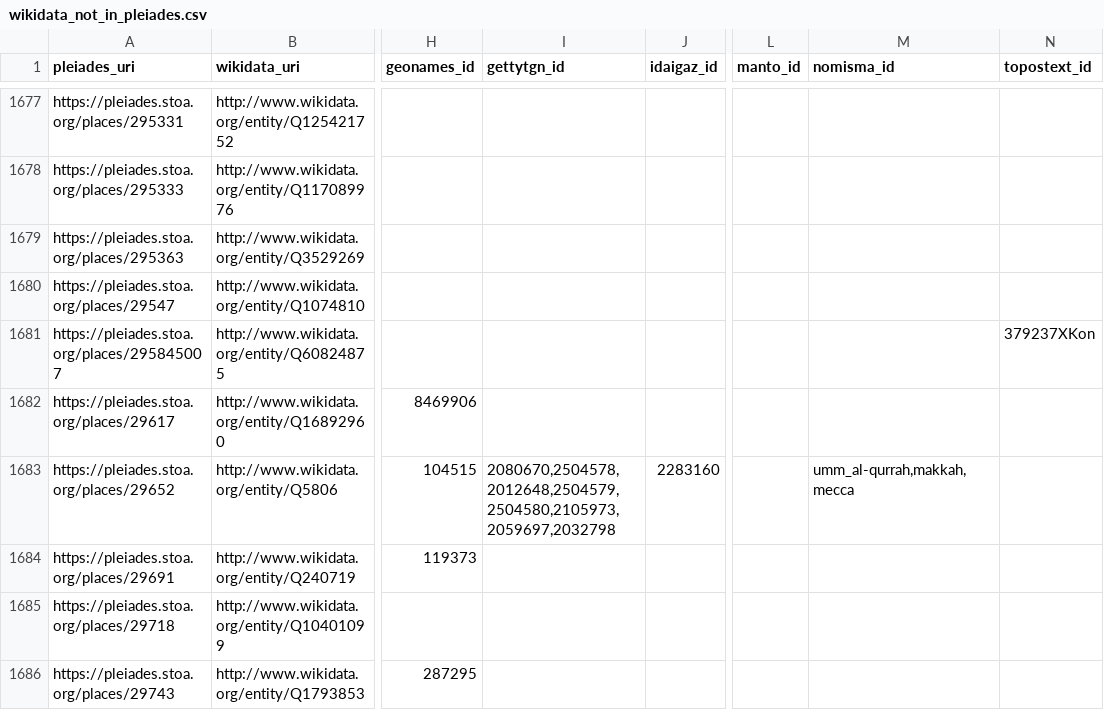
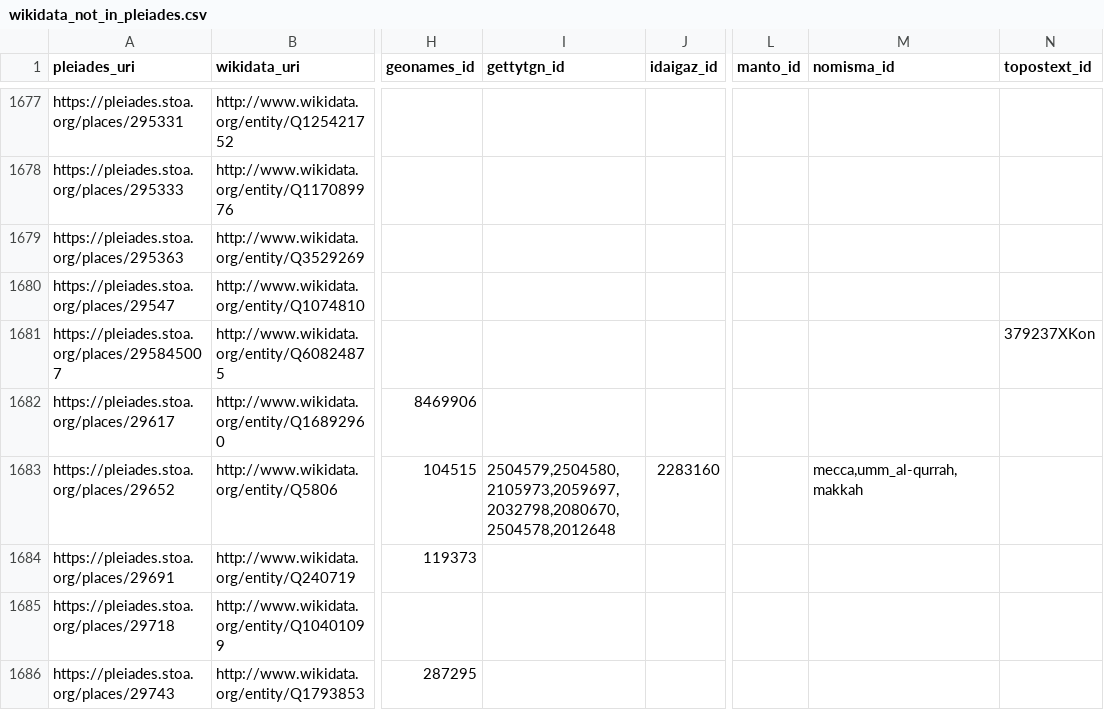
Before and after one commit to isawnyu/pleiades_wikidata, a CSV file: data/wikidata_not_in_pleiades.csv, drawn as a sheet; only a part is shown, gaps mark what is left out; the diff covers the shown part only; the diff names each change by its address in the sheet, - before the commit and + after, or states it on an @@ line.

```diff
--- a/data/wikidata_not_in_pleiades.csv
+++ b/data/wikidata_not_in_pleiades.csv
-I1683 (gettytgn_id): 2080670,2504578,2012648,2504579,2504580,2105973,2059697,2032798
+I1683 (gettytgn_id): 2504579,2504580,2105973,2059697,2032798,2080670,2504578,2012648
-M1683 (nomisma_id): umm_al-qurrah,makkah,mecca
+M1683 (nomisma_id): mecca,umm_al-qurrah,makkah
```
Also changed, not shown: 3 added rows and 15 edited cells elsewhere in this file, 2 other files.
